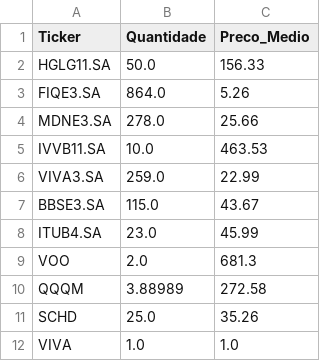
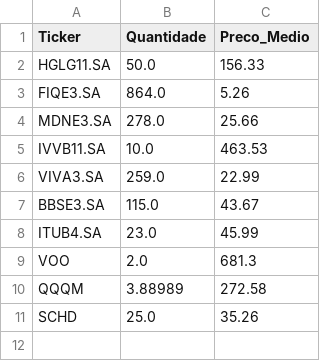
Before and after one commit to prtg2c/painel-dtm, a CSV file: carteira.csv, drawn as a sheet; the diff names each change by its address in the sheet, - before the commit and + after, or states it on an @@ line.

Commit message:
Atualização da carteira via Streamlit

```diff
--- a/carteira.csv
+++ b/carteira.csv
-row 12: VIVA | 1.0 | 1.0
```
